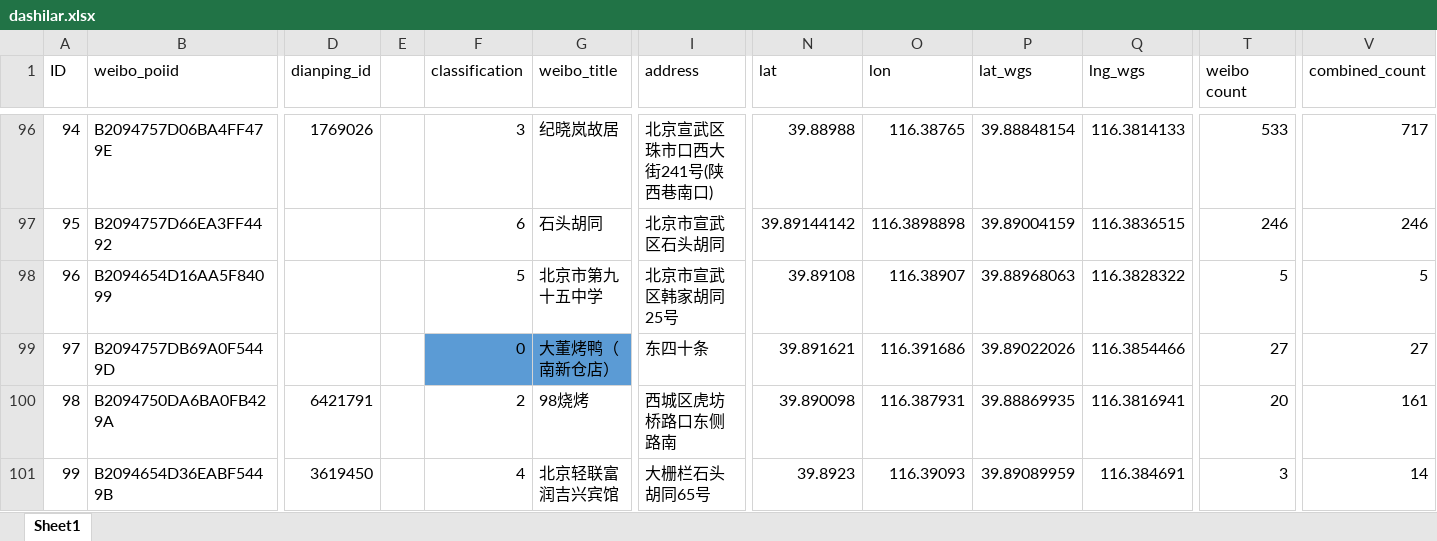
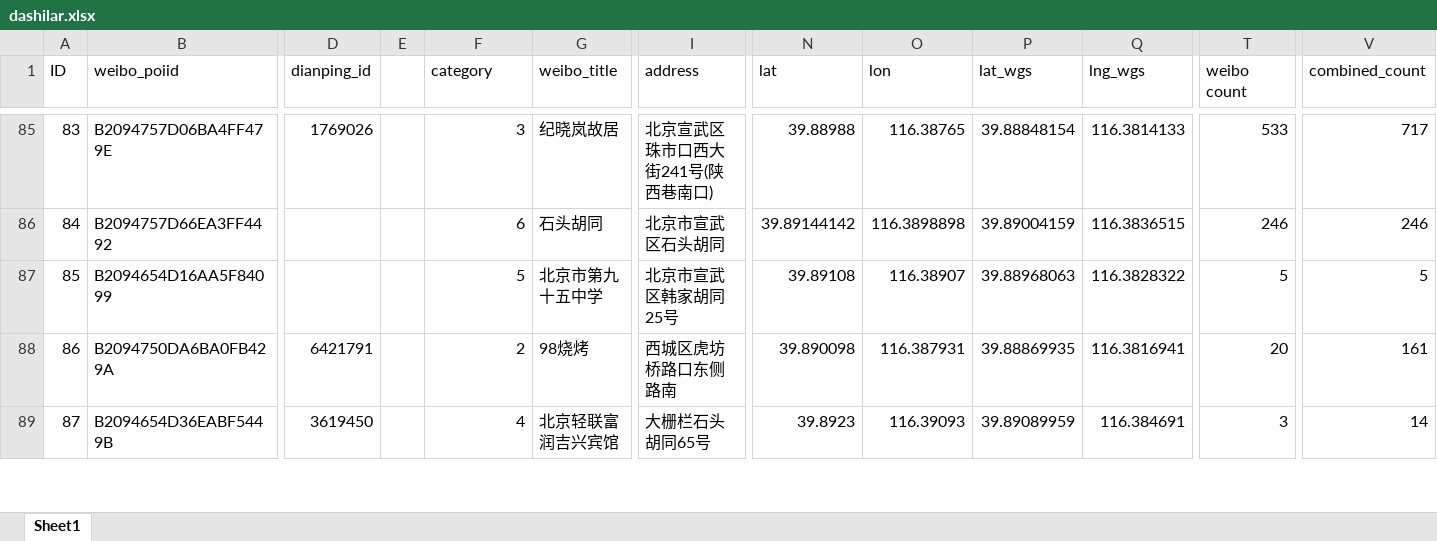
Before and after one commit to musofan/IL-POC, an Excel workbook: analysis/dashilar.xlsx, sheet Sheet1, drawn as a sheet; only a part is shown, gaps mark what is left out; values as stored, in another font and other column widths than the file's, no borders; rows hold the shown columns only; the diff covers the shown part only; the diff names each change by its address in the sheet, - before the commit and + after, or states it on an @@ line.

```diff
--- a/analysis/dashilar.xlsx (sheet Sheet1)
+++ b/analysis/dashilar.xlsx (sheet Sheet1)
-F1: classification
+F1: category
@@ column A (ID) renumbered between rows 4 and 177 @@
-row 99: 97 | B2094757DB69A0F5449D |  |  | 0 | 大董烤鸭（南新仓店） | 东四十条 | 39.891621 | 116.391686 | 39.89022026 | 116.3854466 | 27 | 27
```
Also changed, not shown: 14 removed rows elsewhere in this sheet, formulas that keep their value, 9 other files.
